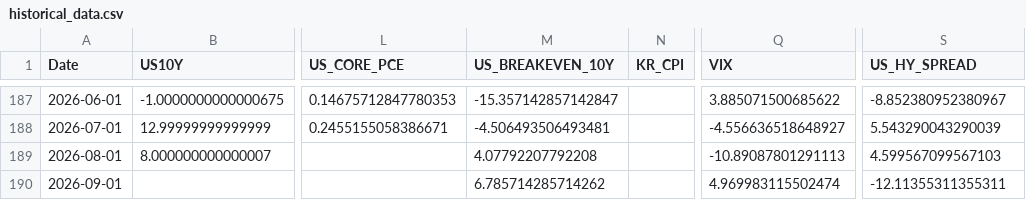
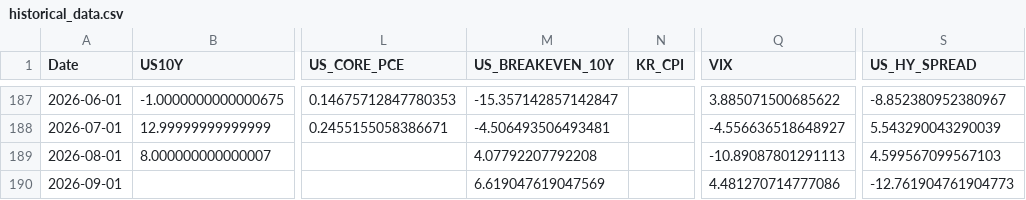
Before and after one commit to mia2628/portfolio_intelligence, a CSV file: data/historical/historical_data.csv, drawn as a sheet; only a part is shown, gaps mark what is left out; the diff names each change by its address in the sheet, - before the commit and + after, or states it on an @@ line.

```diff
--- a/data/historical/historical_data.csv
+++ b/data/historical/historical_data.csv
-M190 (US_BREAKEVEN_10Y): 6.785714285714262
+M190 (US_BREAKEVEN_10Y): 6.619047619047569
-Q190 (VIX): 4.969983115502474
+Q190 (VIX): 4.481270714777086
-S190 (US_HY_SPREAD): -12.11355311355311
+S190 (US_HY_SPREAD): -12.761904761904773
```
Also changed, not shown: data/step03_market_inputs.csv, data/step03_market_inputs_actual.csv, 8 other files.
